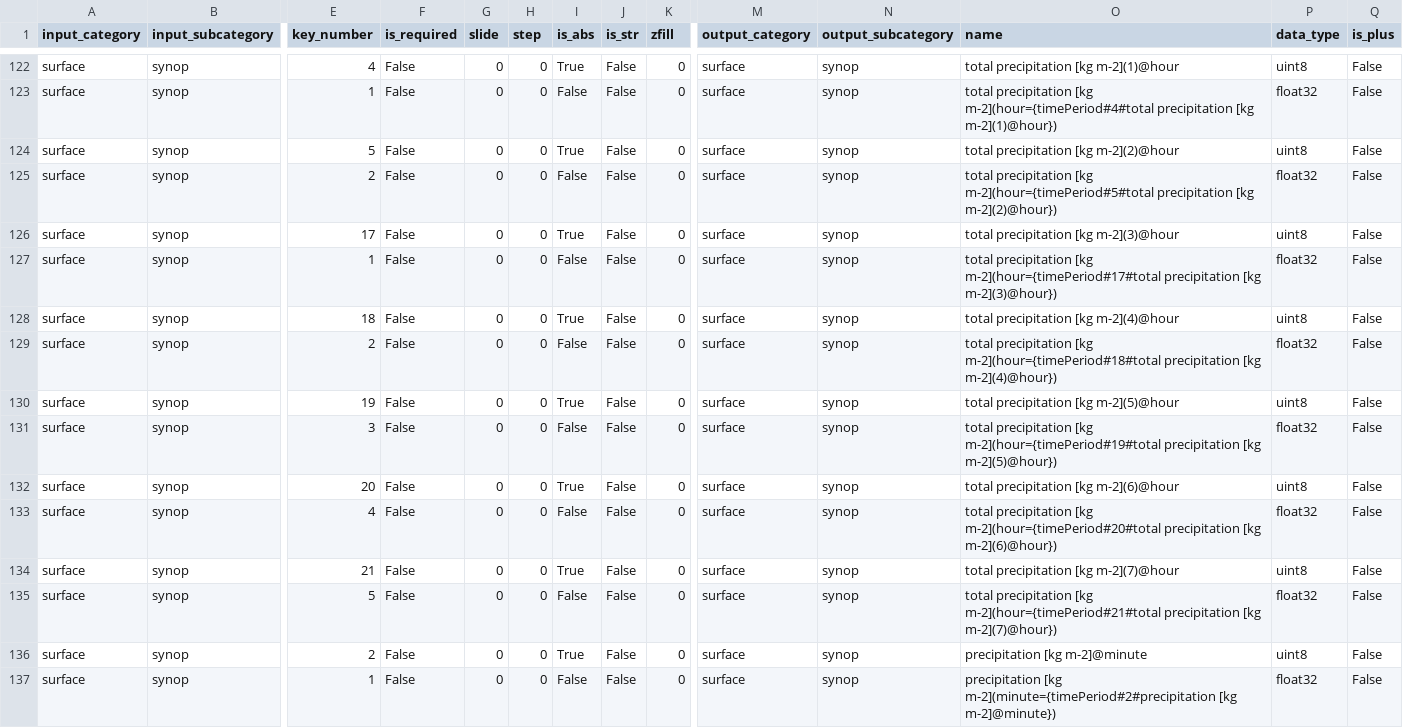
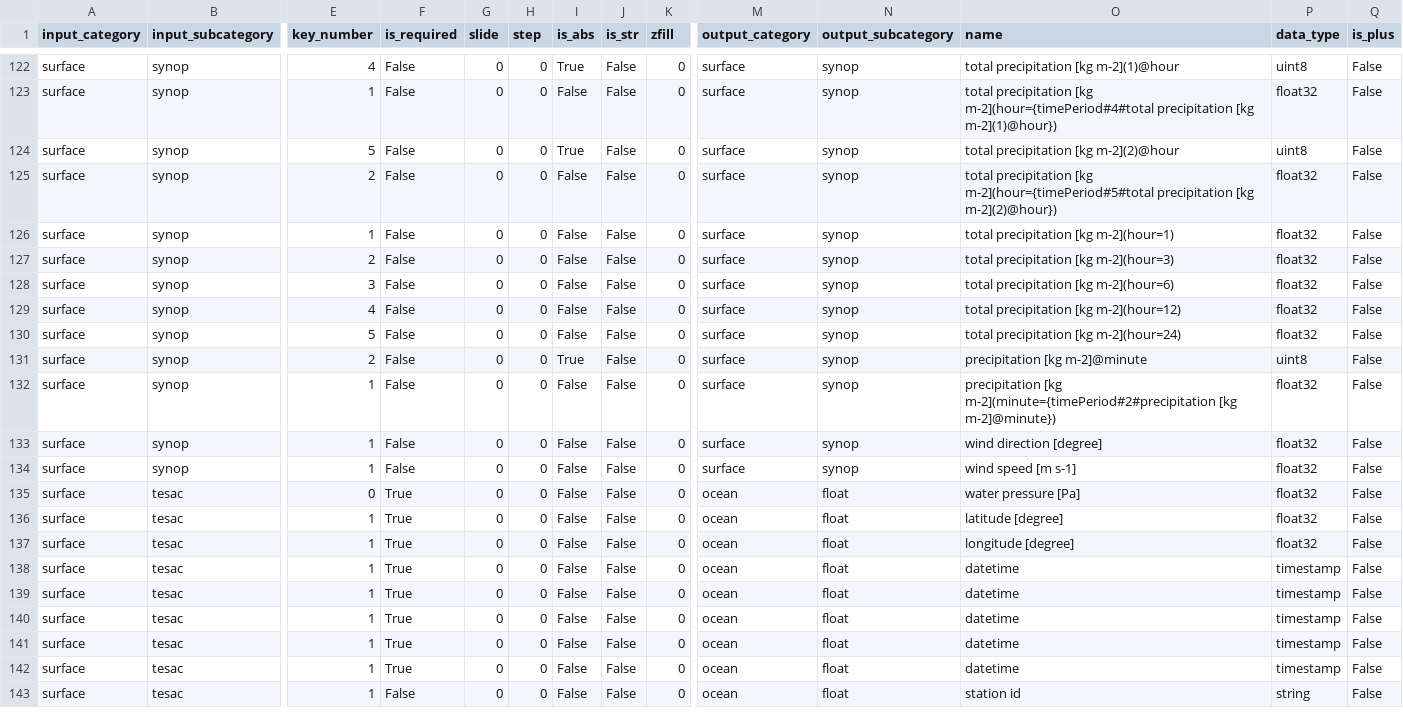
Before and after one commit to public-tatsuya-noyori/meteorological_preprocessor, a CSV file: src/meteorological_preprocessor/conf_bufr_to_arrow.csv, drawn as a sheet; only a part is shown, gaps mark what is left out; the shorter side is filled out with more unchanged rows; removed rows and columns are numbered as before the commit, all else as after; rows hold the shown columns only; the diff names each change by its address in the sheet, - before the commit and + after, or states it on an @@ line.

```diff
--- a/src/meteorological_preprocessor/conf_bufr_to_arrow.csv
+++ b/src/meteorological_preprocessor/conf_bufr_to_arrow.csv
-row 126: surface | synop | 17 | False | 0 | 0 | True | False | 0 | surface | synop | total precipitation [kg m-2](3)@hour | uint8 | False
-O126 (name): …precipitation [kg m-2](hour={timePeriod#17#total precipitation [kg m-2](3)@hour})
+O126 (name): …precipitation [kg m-2](hour=1)
-row 128: surface | synop | 18 | False | 0 | 0 | True | False | 0 | surface | synop | total precipitation [kg m-2](4)@hour | uint8 | False
-O127 (name): …precipitation [kg m-2](hour={timePeriod#18#total precipitation [kg m-2](4)@hour})
+O127 (name): …precipitation [kg m-2](hour=3)
-row 130: surface | synop | 19 | False | 0 | 0 | True | False | 0 | surface | synop | total precipitation [kg m-2](5)@hour | uint8 | False
-O128 (name): …precipitation [kg m-2](hour={timePeriod#19#total precipitation [kg m-2](5)@hour})
+O128 (name): …precipitation [kg m-2](hour=6)
-row 132: surface | synop | 20 | False | 0 | 0 | True | False | 0 | surface | synop | total precipitation [kg m-2](6)@hour | uint8 | False
-O129 (name): …precipitation [kg m-2](hour={timePeriod#20#total precipitation [kg m-2](6)@hour})
+O129 (name): …precipitation [kg m-2](hour=12)
-row 134: surface | synop | 21 | False | 0 | 0 | True | False | 0 | surface | synop | total precipitation [kg m-2](7)@hour | uint8 | False
-O130 (name): …precipitation [kg m-2](hour={timePeriod#21#total precipitation [kg m-2](7)@hour})
+O130 (name): …precipitation [kg m-2](hour=24)
```
Also changed, not shown: 4 other files.
